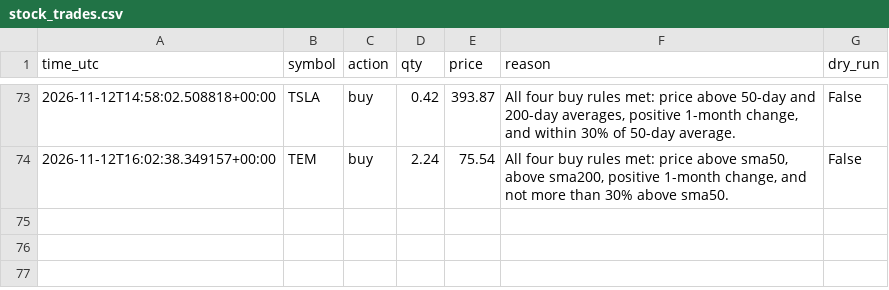
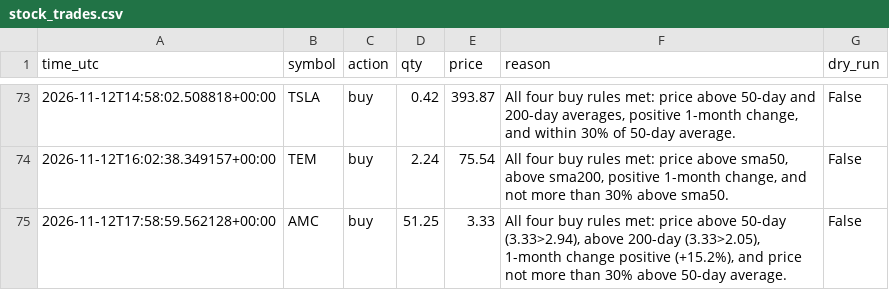
Before and after one commit to byw4dm22yg-a11y/-bot-dashboard, a CSV file: data/stock_trades.csv, drawn as a sheet; only a part is shown, gaps mark what is left out.

Commit message:
update data/stock_trades.csv

```diff
--- a/data/stock_trades.csv
+++ b/data/stock_trades.csv
@@ -74 +74,2 @@ time_utc,symbol,action,qty,price,reason,dry_run
 2026-11-12T16:02:38.349157+00:00,TEM,buy,2.24,75.54,"All four buy rules met: price above sma50, above sma200, positive 1-month change, and not more than 30% above sma50.",False
+2026-11-12T17:58:59.562128+00:00,AMC,buy,51.25,3.33,"All four buy rules met: price above 50-day (3.33>2.94), above 200-day (3.33>2.05), 1-month change positive (+15.2%), and price not more than 30% above 50-day average.",False
```
